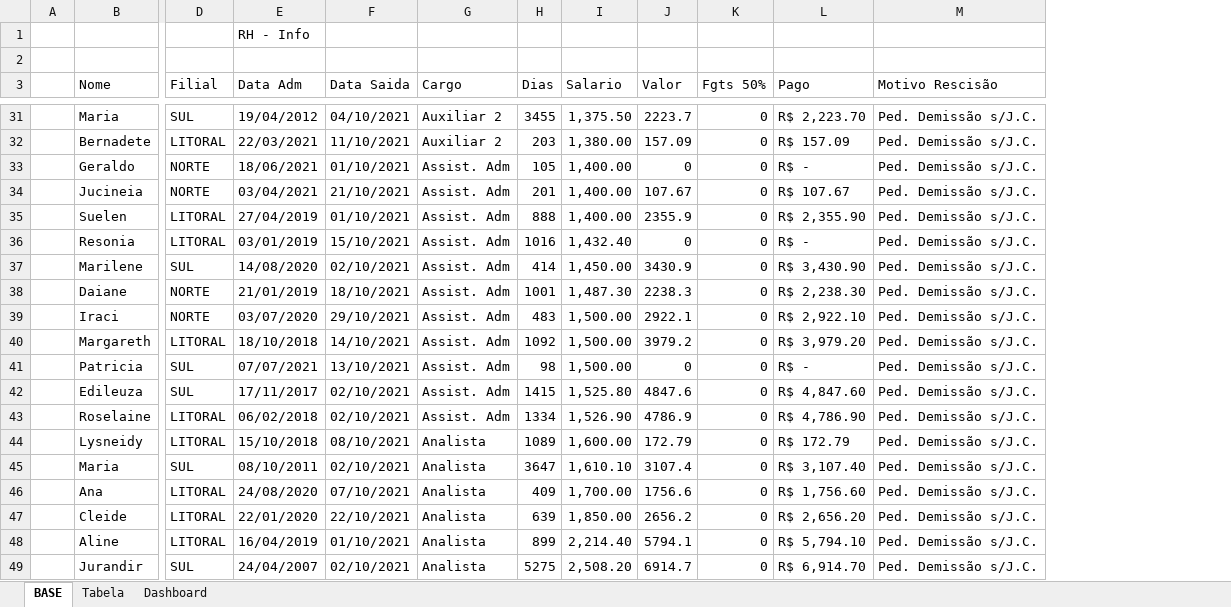
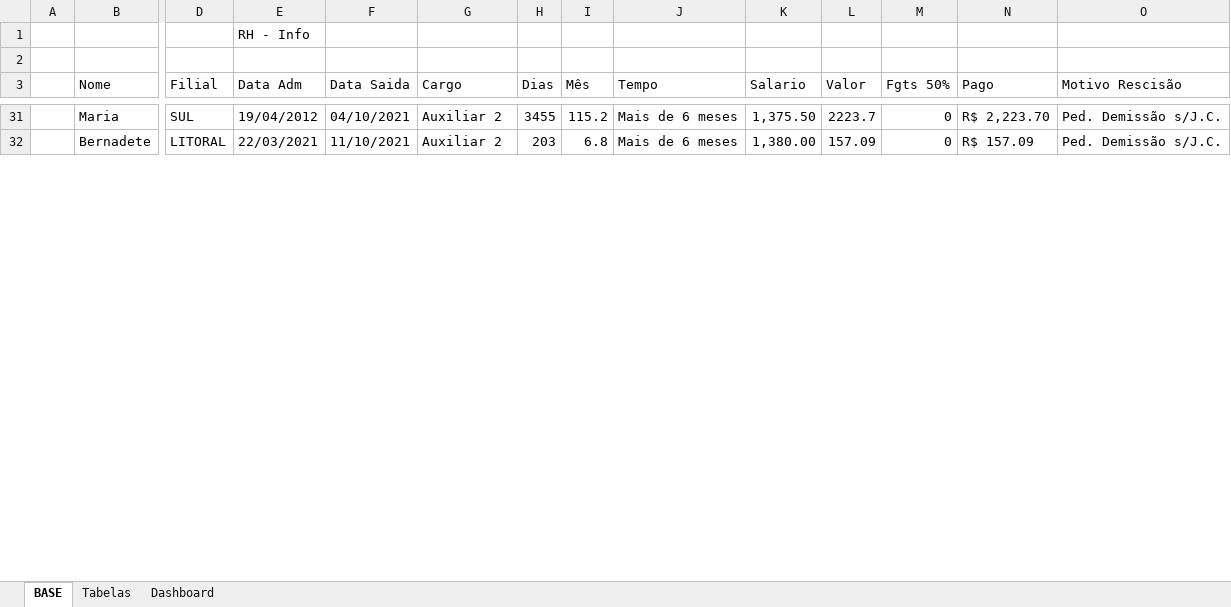
Before and after one commit to gabrielscalione/FaculdadeImpacta, an Excel workbook: Cursos/Data Analitycs/PowerPoint/Rescisões 102021_base.xlsx, sheet BASE, drawn as a sheet; only a part is shown, gaps mark what is left out; values as stored, in another font and other column widths than the file's, no cell formats; table styles not drawn; removed rows and columns are numbered as before the commit, all else as after; rows hold the shown columns only; the diff covers the shown part only; the diff names each change by its address in the sheet, - before the commit and + after, or states it on an @@ line.

```diff
--- a/Cursos/Data Analitycs/PowerPoint/Rescisões 102021_base.xlsx (sheet BASE)
+++ b/Cursos/Data Analitycs/PowerPoint/Rescisões 102021_base.xlsx (sheet BASE)
-sheet tab: Tabela
+sheet tab: Tabelas
+column I (Mês), rows 31-32: 115.2 | 6.8
+column J (Tempo), rows 31-32: Mais de 6 meses | Mais de 6 meses
-row 33:  | Geraldo | NORTE | 18/06/2021 | 01/10/2021 | Assist. Adm | 105 | 1,400.00 | 0 | 0 | R$ - | Ped. Demissão s/J.C.
-row 34:  | Jucineia | NORTE | 03/04/2021 | 21/10/2021 | Assist. Adm | 201 | 1,400.00 | 107.67 | 0 | R$ 107.67 | Ped. Demissão s/J.C.
-row 35:  | Suelen | LITORAL | 27/04/2019 | 01/10/2021 | Assist. Adm | 888 | 1,400.00 | 2355.9 | 0 | R$ 2,355.90 | Ped. Demissão s/J.C.
-row 36:  | Resonia | LITORAL | 03/01/2019 | 15/10/2021 | Assist. Adm | 1016 | 1,432.40 | 0 | 0 | R$ - | Ped. Demissão s/J.C.
-row 37:  | Marilene | SUL | 14/08/2020 | 02/10/2021 | Assist. Adm | 414 | 1,450.00 | 3430.9 | 0 | R$ 3,430.90 | Ped. Demissão s/J.C.
-row 38:  | Daiane | NORTE | 21/01/2019 | 18/10/2021 | Assist. Adm | 1001 | 1,487.30 | 2238.3 | 0 | R$ 2,238.30 | Ped. Demissão s/J.C.
-row 39:  | Iraci | NORTE | 03/07/2020 | 29/10/2021 | Assist. Adm | 483 | 1,500.00 | 2922.1 | 0 | R$ 2,922.10 | Ped. Demissão s/J.C.
-row 40:  | Margareth | LITORAL | 18/10/2018 | 14/10/2021 | Assist. Adm | 1092 | 1,500.00 | 3979.2 | 0 | R$ 3,979.20 | Ped. Demissão s/J.C.
-row 41:  | Patricia | SUL | 07/07/2021 | 13/10/2021 | Assist. Adm | 98 | 1,500.00 | 0 | 0 | R$ - | Ped. Demissão s/J.C.
-row 42:  | Edileuza | SUL | 17/11/2017 | 02/10/2021 | Assist. Adm | 1415 | 1,525.80 | 4847.6 | 0 | R$ 4,847.60 | Ped. Demissão s/J.C.
-row 43:  | Roselaine | LITORAL | 06/02/2018 | 02/10/2021 | Assist. Adm | 1334 | 1,526.90 | 4786.9 | 0 | R$ 4,786.90 | Ped. Demissão s/J.C.
-row 44:  | Lysneidy | LITORAL | 15/10/2018 | 08/10/2021 | Analista | 1089 | 1,600.00 | 172.79 | 0 | R$ 172.79 | Ped. Demissão s/J.C.
-row 45:  | Maria | SUL | 08/10/2011 | 02/10/2021 | Analista | 3647 | 1,610.10 | 3107.4 | 0 | R$ 3,107.40 | Ped. Demissão s/J.C.
-row 46:  | Ana | LITORAL | 24/08/2020 | 07/10/2021 | Analista | 409 | 1,700.00 | 1756.6 | 0 | R$ 1,756.60 | Ped. Demissão s/J.C.
-row 47:  | Cleide | LITORAL | 22/01/2020 | 22/10/2021 | Analista | 639 | 1,850.00 | 2656.2 | 0 | R$ 2,656.20 | Ped. Demissão s/J.C.
-row 48:  | Aline | LITORAL | 16/04/2019 | 01/10/2021 | Analista | 899 | 2,214.40 | 5794.1 | 0 | R$ 5,794.10 | Ped. Demissão s/J.C.
-row 49:  | Jurandir | SUL | 24/04/2007 | 02/10/2021 | Analista | 5275 | 2,508.20 | 6914.7 | 0 | R$ 6,914.70 | Ped. Demissão s/J.C.
```
Also changed, not shown: 15 removed rows and 34 edited cells elsewhere in this sheet, cell formats, formulas that keep their value, hidden cells, charts or pictures, 3 other files.
